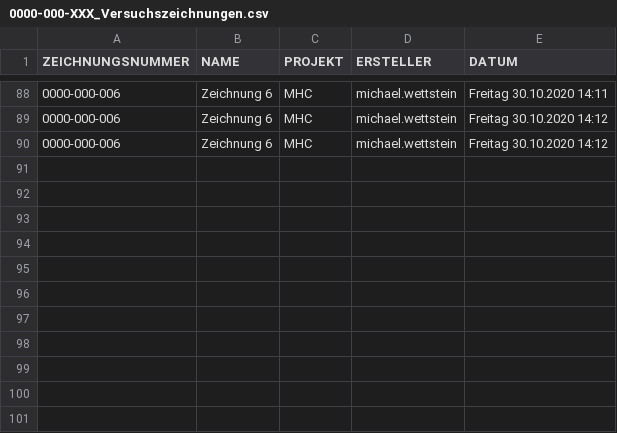
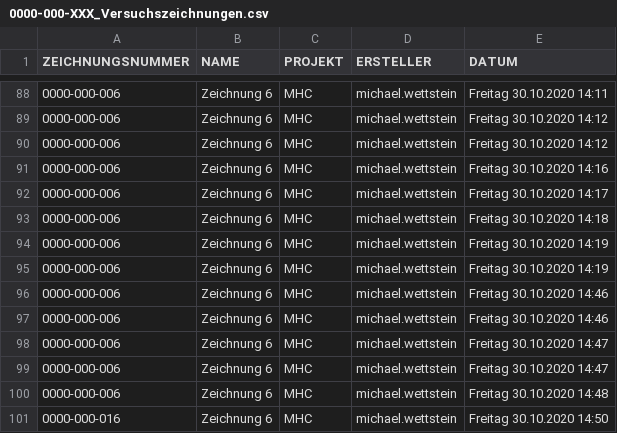
Before and after one commit to chischte/powershell-scripts, a CSV file: get_cad_number/0000-000-XXX_Versuchszeichnungen.csv, drawn as a sheet; only a part is shown, gaps mark what is left out; the diff names each change by its address in the sheet, - before the commit and + after, or states it on an @@ line.

Commit message:
Get latest drawing number

```diff
--- a/get_cad_number/0000-000-XXX_Versuchszeichnungen.csv
+++ b/get_cad_number/0000-000-XXX_Versuchszeichnungen.csv
+row 91: 0000-000-006 | Zeichnung 6 | MHC | michael.wettstein | Freitag 30.10.2020 14:16
+row 92: 0000-000-006 | Zeichnung 6 | MHC | michael.wettstein | Freitag 30.10.2020 14:17
+row 93: 0000-000-006 | Zeichnung 6 | MHC | michael.wettstein | Freitag 30.10.2020 14:18
+row 94: 0000-000-006 | Zeichnung 6 | MHC | michael.wettstein | Freitag 30.10.2020 14:19
+row 95: 0000-000-006 | Zeichnung 6 | MHC | michael.wettstein | Freitag 30.10.2020 14:19
+row 96: 0000-000-006 | Zeichnung 6 | MHC | michael.wettstein | Freitag 30.10.2020 14:46
+row 97: 0000-000-006 | Zeichnung 6 | MHC | michael.wettstein | Freitag 30.10.2020 14:46
+row 98: 0000-000-006 | Zeichnung 6 | MHC | michael.wettstein | Freitag 30.10.2020 14:47
+row 99: 0000-000-006 | Zeichnung 6 | MHC | michael.wettstein | Freitag 30.10.2020 14:47
+row 100: 0000-000-006 | Zeichnung 6 | MHC | michael.wettstein | Freitag 30.10.2020 14:48
+row 101: 0000-000-016 | Zeichnung 6 | MHC | michael.wettstein | Freitag 30.10.2020 14:50
```
Also changed, not shown: 2 other files.
